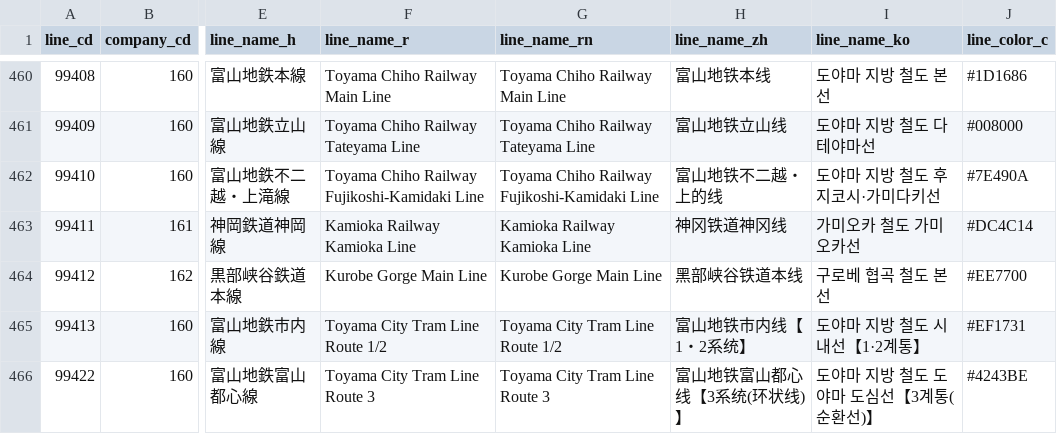
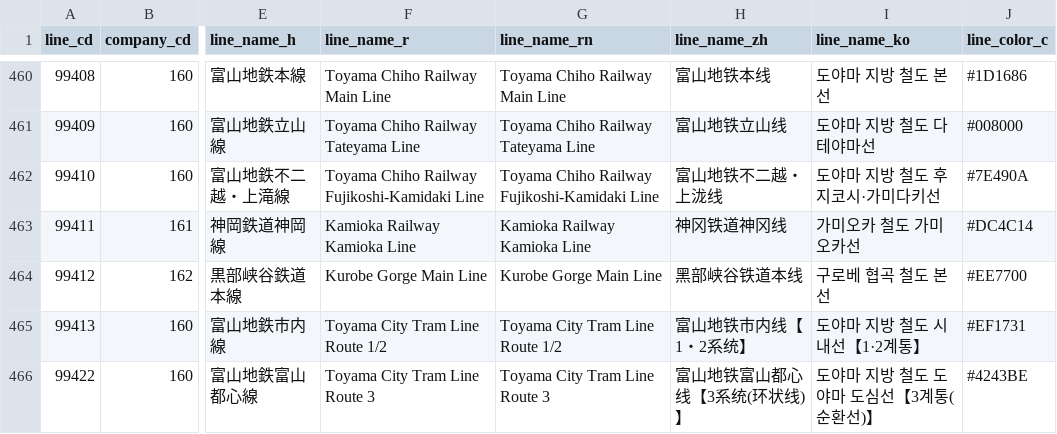
Before and after one commit to TrainLCD/StationAPI, a CSV file: data/2!lines.csv, drawn as a sheet; only a part is shown, gaps mark what is left out; the diff names each change by its address in the sheet, - before the commit and + after, or states it on an @@ line.

```diff
--- a/data/2!lines.csv
+++ b/data/2!lines.csv
-H462 (line_name_zh): 富山地铁不二越・上的线
+H462 (line_name_zh): 富山地铁不二越・上泷线
```
